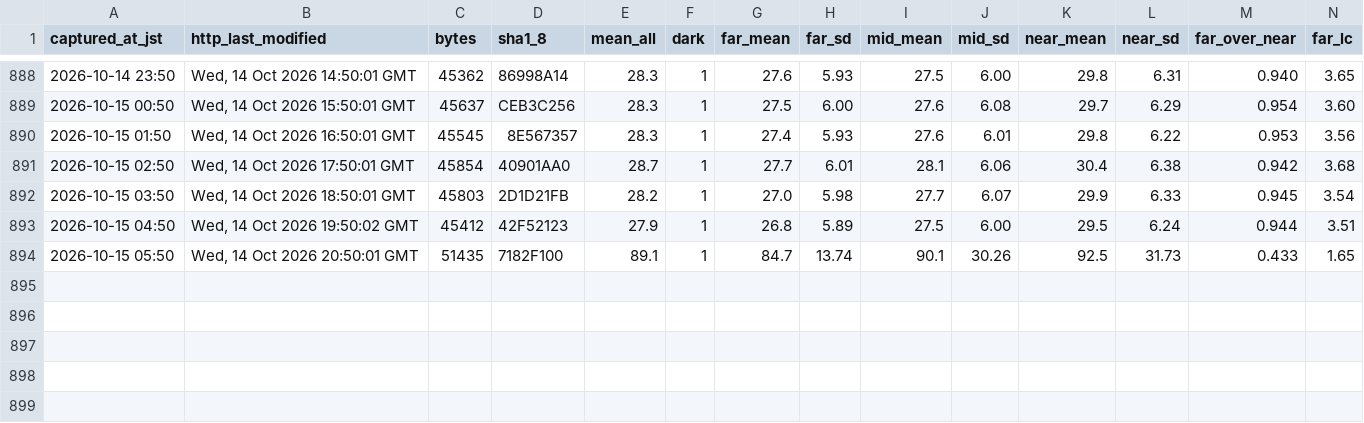
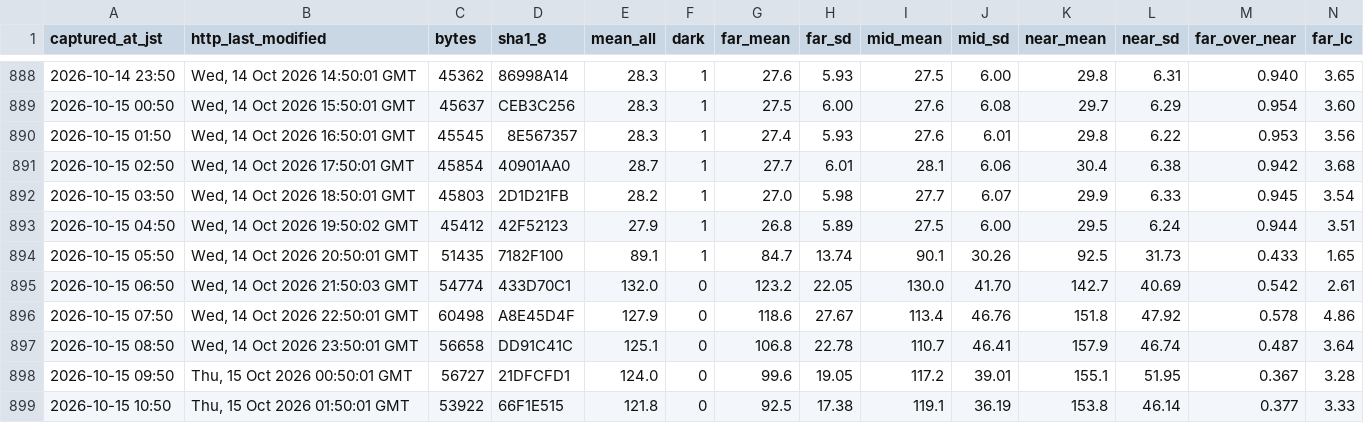
Before and after one commit to t-fukuda-ux/karstweather, a CSV file: camera/mezuru_contrast.csv, drawn as a sheet; only a part is shown, gaps mark what is left out; rows hold the shown columns only; the diff names each change by its address in the sheet, - before the commit and + after, or states it on an @@ line.

Commit message:
data: camera records 2026-10-15 11:11 JST

```diff
--- a/camera/mezuru_contrast.csv
+++ b/camera/mezuru_contrast.csv
+row 895: 2026-10-15 06:50 | Wed, 14 Oct 2026 21:50:03 GMT | 54774 | 433D70C1 | 132.0 | 0 | 123.2 | 22.05 | 130.0 | 41.70 | 142.7 | 40.69 | 0.542 | 2.61
+row 896: 2026-10-15 07:50 | Wed, 14 Oct 2026 22:50:01 GMT | 60498 | A8E45D4F | 127.9 | 0 | 118.6 | 27.67 | 113.4 | 46.76 | 151.8 | 47.92 | 0.578 | 4.86
+row 897: 2026-10-15 08:50 | Wed, 14 Oct 2026 23:50:01 GMT | 56658 | DD91C41C | 125.1 | 0 | 106.8 | 22.78 | 110.7 | 46.41 | 157.9 | 46.74 | 0.487 | 3.64
+row 898: 2026-10-15 09:50 | Thu, 15 Oct 2026 00:50:01 GMT | 56727 | 21DFCFD1 | 124.0 | 0 | 99.6 | 19.05 | 117.2 | 39.01 | 155.1 | 51.95 | 0.367 | 3.28
+row 899: 2026-10-15 10:50 | Thu, 15 Oct 2026 01:50:01 GMT | 53922 | 66F1E515 | 121.8 | 0 | 92.5 | 17.38 | 119.1 | 36.19 | 153.8 | 46.14 | 0.377 | 3.33
```
